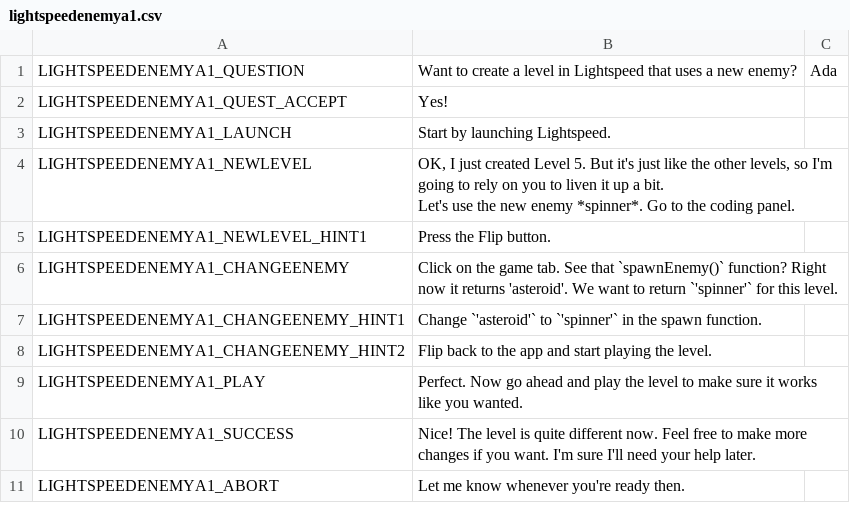
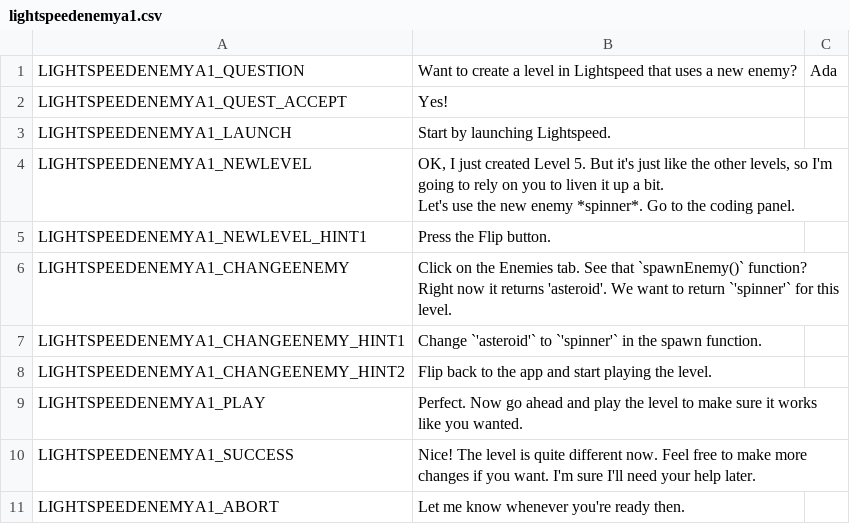
Before and after one commit to endlessm/clubhouse, a CSV file: data/quests_strings/lightspeedenemya1.csv, drawn as a sheet.

```diff
--- a/data/quests_strings/lightspeedenemya1.csv
+++ b/data/quests_strings/lightspeedenemya1.csv
@@ -7,3 +7,3 @@ Let's use the new enemy *spinner*. Go to the coding panel.",,,,
 LIGHTSPEEDENEMYA1_NEWLEVEL_HINT1,Press the Flip button.,,,,
-LIGHTSPEEDENEMYA1_CHANGEENEMY,Click on the game tab. See that `spawnEnemy()` function? Right now it returns 'asteroid'. We want to return `'spinner'` for this level.,,,,
+LIGHTSPEEDENEMYA1_CHANGEENEMY,Click on the Enemies tab. See that `spawnEnemy()` function? Right now it returns 'asteroid'. We want to return `'spinner'` for this level.,,,,
 LIGHTSPEEDENEMYA1_CHANGEENEMY_HINT1,Change `'asteroid'` to `'spinner'` in the spawn function.,,,,
```
Also changed, not shown: data/quests_strings/chore.csv, data/quests_strings/lightspeedenemya3.csv, 5 other files.
